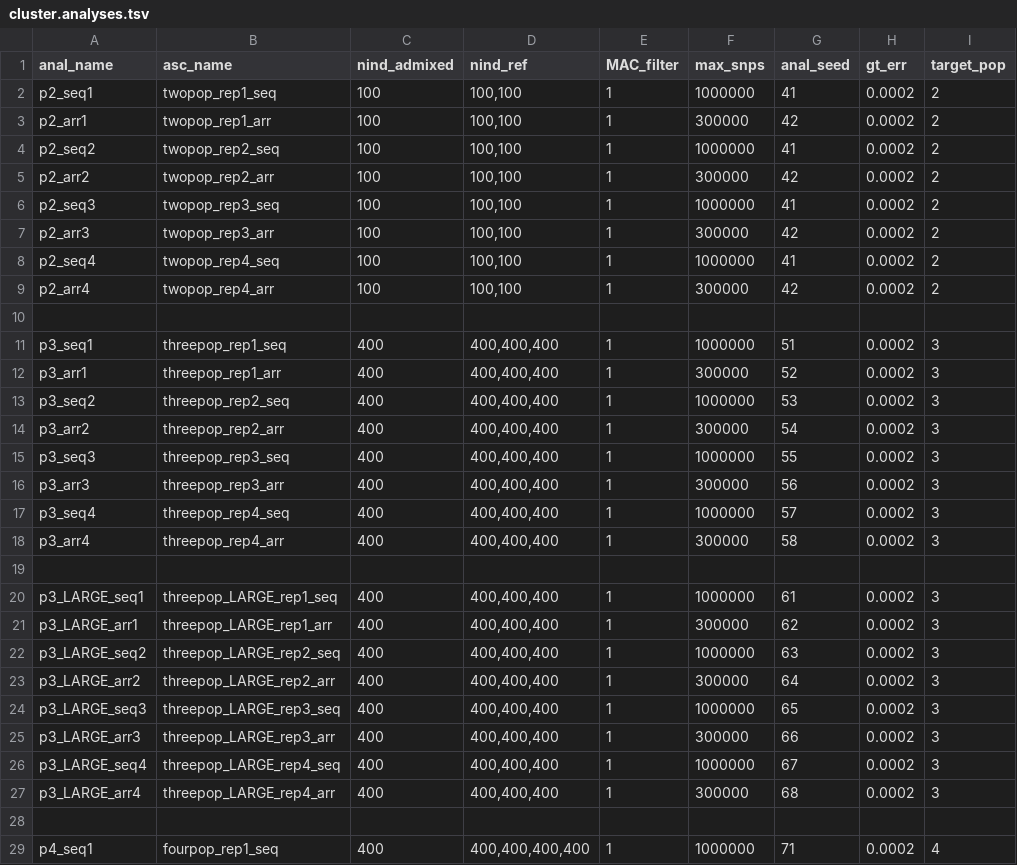
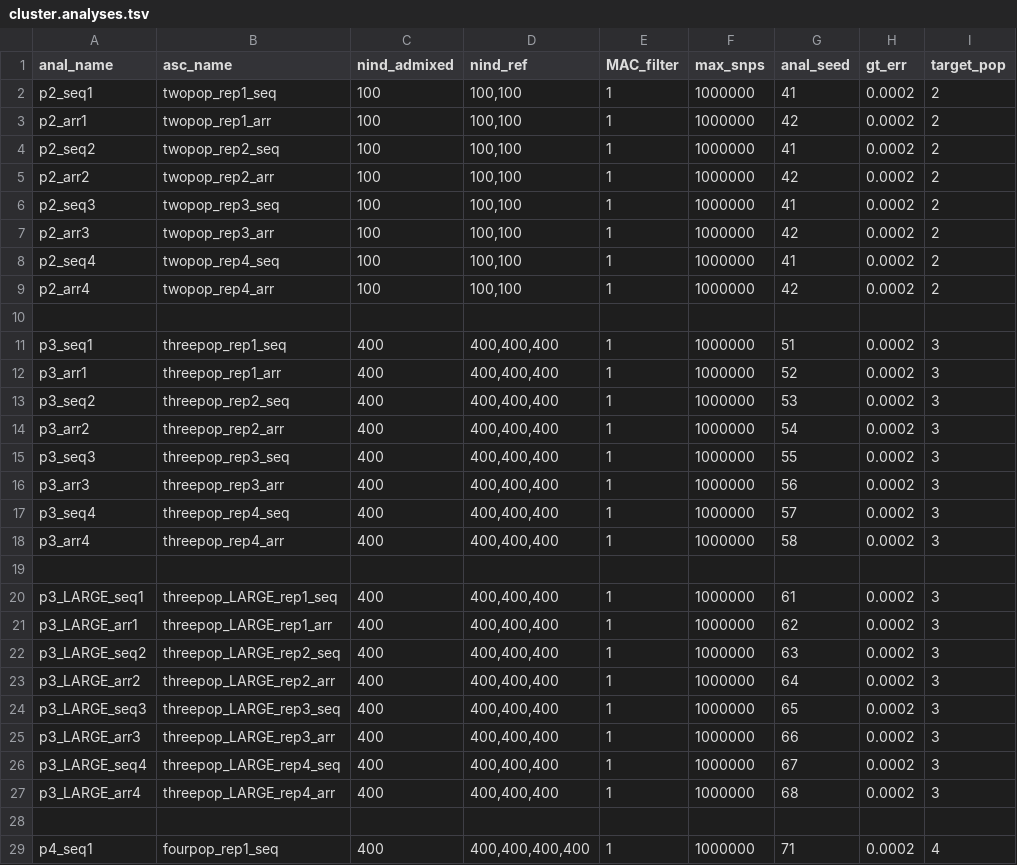
Before and after one commit to rwaples/lai-sim, a TSV file: config/cluster.analyses.tsv, drawn as a sheet; only a part is shown; the diff covers the shown part only; the diff names each change by its address in the sheet, - before the commit and + after, or states it on an @@ line.

Commit message:
fix bugs in ascertainment, update analyses

```diff
--- a/config/cluster.analyses.tsv
+++ b/config/cluster.analyses.tsv
-F3 (max_snps): 300000
+F3 (max_snps): 1000000
-F5 (max_snps): 300000
+F5 (max_snps): 1000000
-F7 (max_snps): 300000
+F7 (max_snps): 1000000
-F9 (max_snps): 300000
+F9 (max_snps): 1000000
-F12 (max_snps): 300000
+F12 (max_snps): 1000000
-F14 (max_snps): 300000
+F14 (max_snps): 1000000
-F16 (max_snps): 300000
+F16 (max_snps): 1000000
-F18 (max_snps): 300000
+F18 (max_snps): 1000000
-F21 (max_snps): 300000
+F21 (max_snps): 1000000
-F23 (max_snps): 300000
+F23 (max_snps): 1000000
-F25 (max_snps): 300000
+F25 (max_snps): 1000000
-F27 (max_snps): 300000
+F27 (max_snps): 1000000
```
Also changed, not shown: 9 added rows, 4 removed rows and 37 edited cells elsewhere in this file, config/cluster.ascertainments.tsv, config/cluster.simulations.tsv, 2 other files.
